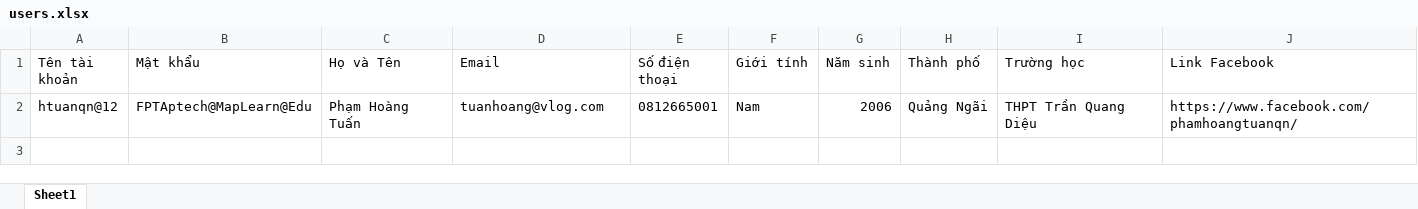
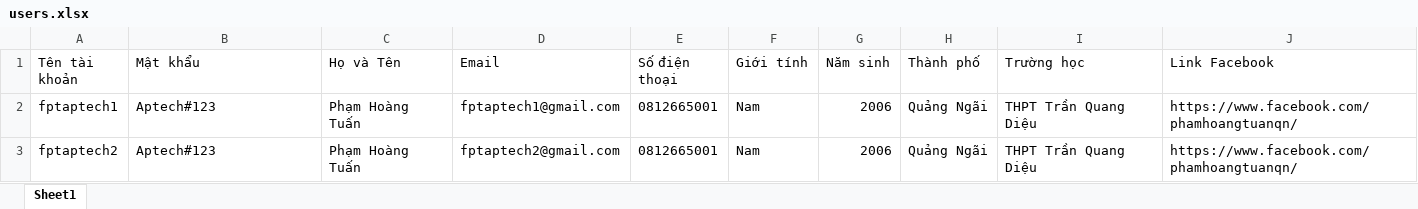
Before and after one commit to hoangtuanqn/maplearn-platform-web-nextjs, an Excel workbook: public/examples/users.xlsx, sheet Sheet1, drawn as a sheet; values as stored, in another font and other column widths than the file's, no borders; the diff names each change by its address in the sheet, - before the commit and + after, or states it on an @@ line.

Commit message:
Feat: Add feature export list students

```diff
--- a/public/examples/users.xlsx (sheet Sheet1)
+++ b/public/examples/users.xlsx (sheet Sheet1)
-A2 (Tên tài khoản): htuanqn@12
+A2 (Tên tài khoản): fptaptech1
-B2 (Mật khẩu): FPTAptech@MapLearn@Edu
+B2 (Mật khẩu): Aptech#123
-D2 (Email): tuanhoang@vlog.com
+D2 (Email): fptaptech1@gmail.com
+row 3: fptaptech2 | Aptech#123 | Phạm Hoàng Tuấn | fptaptech2@gmail.com | 0812665001 | Nam | 2006 | Quảng Ngãi | THPT Trần Quang Diệu | https://www.facebook.com/phamhoangtuanqn/
```
Also changed, not shown: 3 other files.
